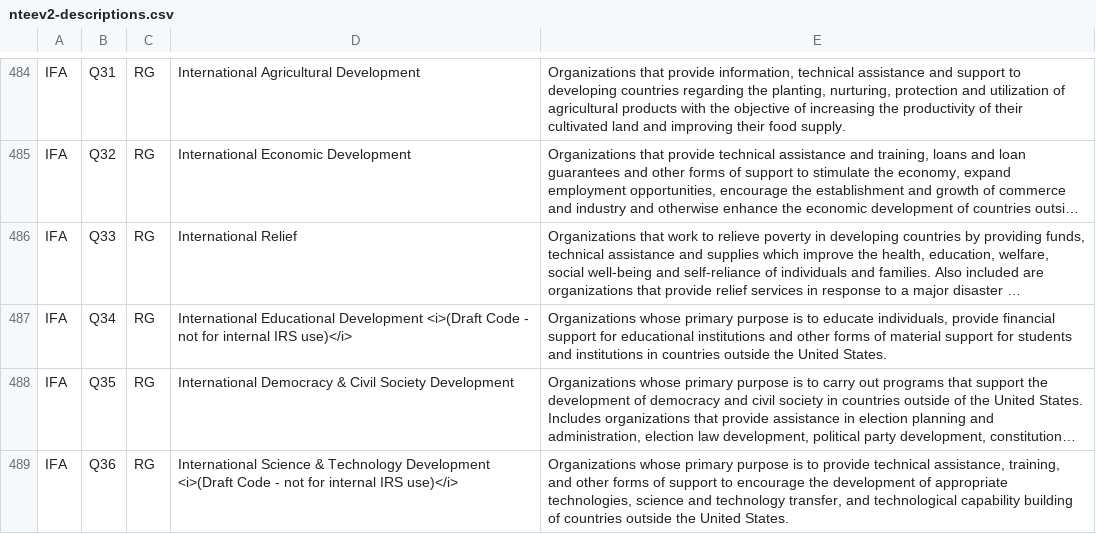
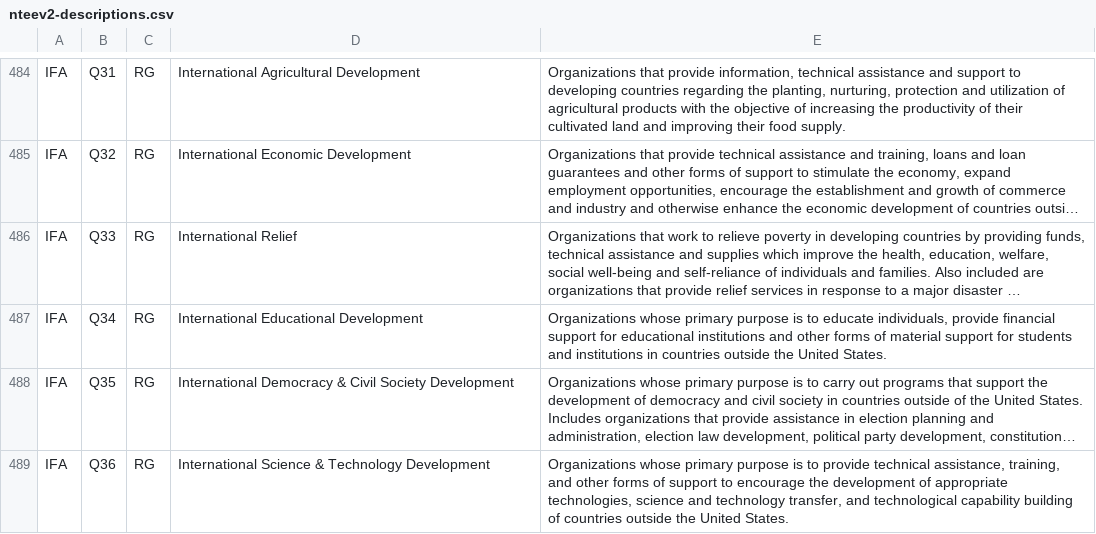
Before and after one commit to UrbanInstitute/nccs, a CSV file: widgets/ntee_tables/nteev2-descriptions.csv, drawn as a sheet; only a part is shown, gaps mark what is left out; long unchanged cells end in …; the diff covers the shown part only; the diff names each change by its address in the sheet, - before the commit and + after, or states it on an @@ line.

```diff
--- a/widgets/ntee_tables/nteev2-descriptions.csv
+++ b/widgets/ntee_tables/nteev2-descriptions.csv
-D487: …Educational Development <i>(Draft Code - not for internal IRS use)</i>
+D487: …Educational Development
-D489: …Technology Development <i>(Draft Code - not for internal IRS use)</i>
+D489: …Technology Development
```
Also changed, not shown: 1 added row, 1 removed row and 36 edited cells elsewhere in this file, 15 other files.
